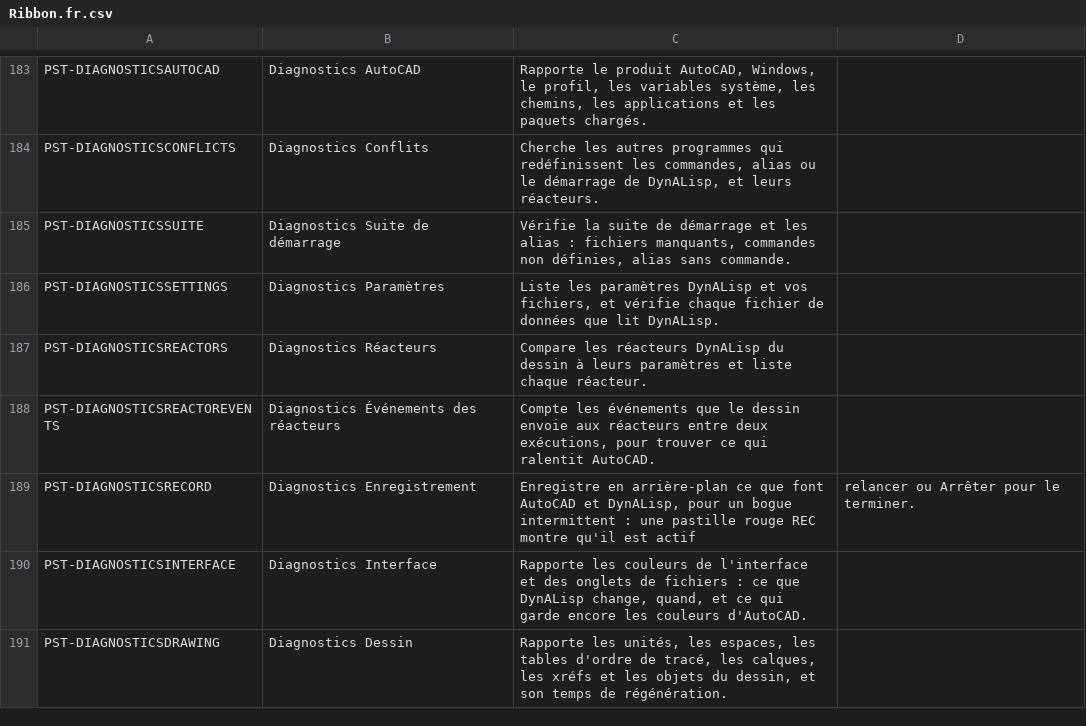
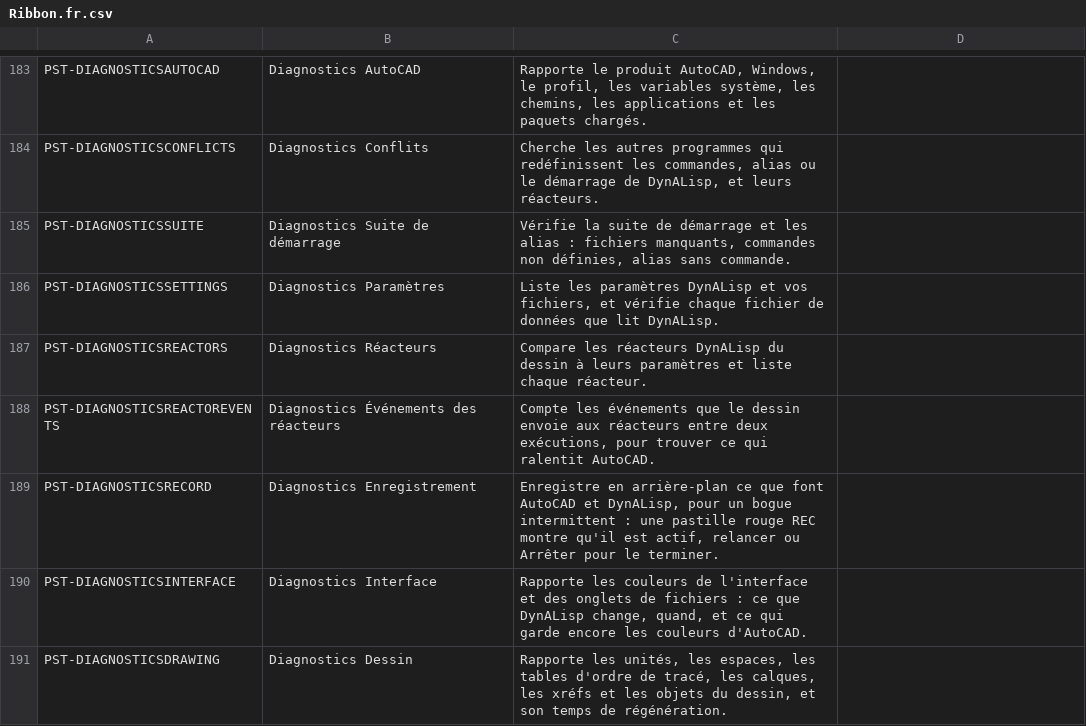
Before and after one commit to samagior/DynALisp.bundle, a CSV file: Installer/Ribbon/Ribbon.fr.csv, drawn as a sheet; only a part is shown, gaps mark what is left out.

```diff
--- a/Installer/Ribbon/Ribbon.fr.csv
+++ b/Installer/Ribbon/Ribbon.fr.csv
@@ -188,3 +188,3 @@ PST-DIAGNOSTICSREACTORS;Diagnostics Réacteurs;Compare les réacteurs DynALisp d
 PST-DIAGNOSTICSREACTOREVENTS;Diagnostics Événements des réacteurs;Compte les événements que le dessin envoie aux réacteurs entre deux exécutions, pour trouver ce qui ralentit AutoCAD.
-PST-DIAGNOSTICSRECORD;Diagnostics Enregistrement;Enregistre en arrière-plan ce que font AutoCAD et DynALisp, pour un bogue intermittent : une pastille rouge REC montre qu'il est actif ; relancer ou Arrêter pour le terminer.
+PST-DIAGNOSTICSRECORD;Diagnostics Enregistrement;Enregistre en arrière-plan ce que font AutoCAD et DynALisp, pour un bogue intermittent : une pastille rouge REC montre qu'il est actif, relancer ou Arrêter pour le terminer.
 PST-DIAGNOSTICSINTERFACE;Diagnostics Interface;Rapporte les couleurs de l'interface et des onglets de fichiers : ce que DynALisp change, quand, et ce qui garde encore les couleurs d'AutoCAD.
```
Also changed, not shown: Contents/Resources/StartupSuite.csv, 3 other files.
